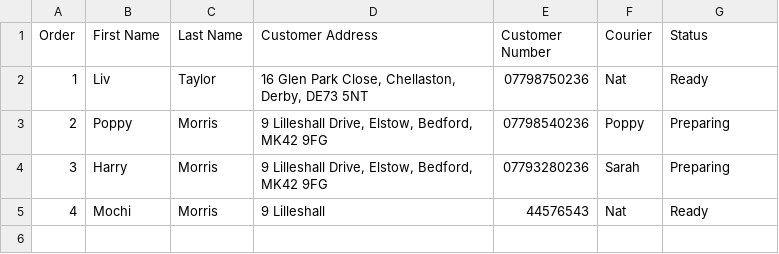
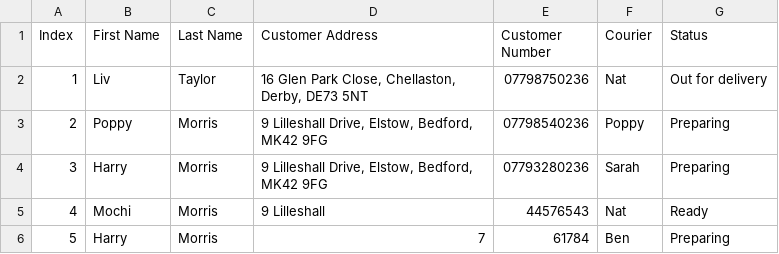
Before and after one commit to sain-data-academy-jan-2021/harry_miniproject, a CSV file: source/list_data/order_information.csv (was source/list_data/order_dict.csv), drawn as a sheet.

```diff
--- a/source/list_data/order_dict.csv
+++ b/source/list_data/order_information.csv
@@ -1,3 +1,3 @@
-Order,First Name,Last Name,Customer Address,Customer Number,Courier,Status
-1,Liv,Taylor,"16 Glen Park Close, Chellaston, Derby, DE73 5NT",07798750236,Nat,Ready
+Index,First Name,Last Name,Customer Address,Customer Number,Courier,Status
+1,Liv,Taylor,"16 Glen Park Close, Chellaston, Derby, DE73 5NT",07798750236,Nat,Out for delivery
 2,Poppy,Morris,"9 Lilleshall Drive, Elstow, Bedford, MK42 9FG",07798540236,Poppy,Preparing
@@ -5 +5,2 @@ Order,First Name,Last Name,Customer Address,Customer Number,Courier,Status
 4,Mochi,Morris,9 Lilleshall,44576543,Nat,Ready
+5,Harry,Morris,7,61784,Ben,Preparing
```
Also changed, not shown: 19 other files.
